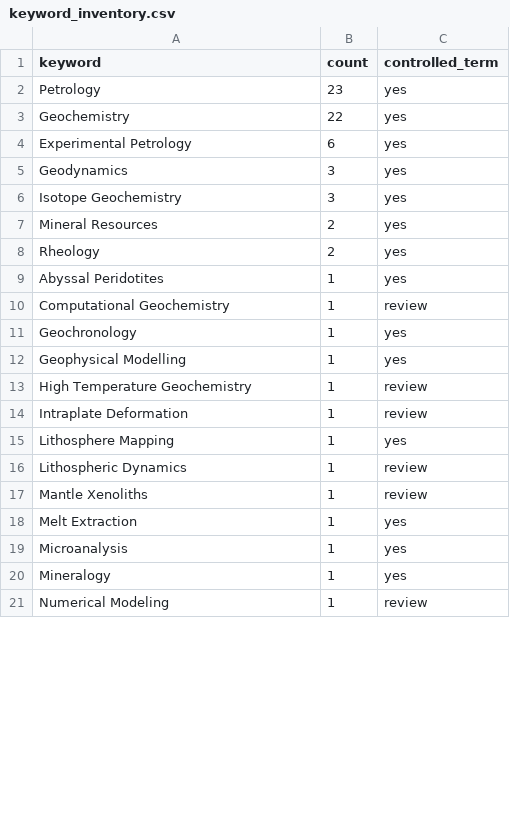
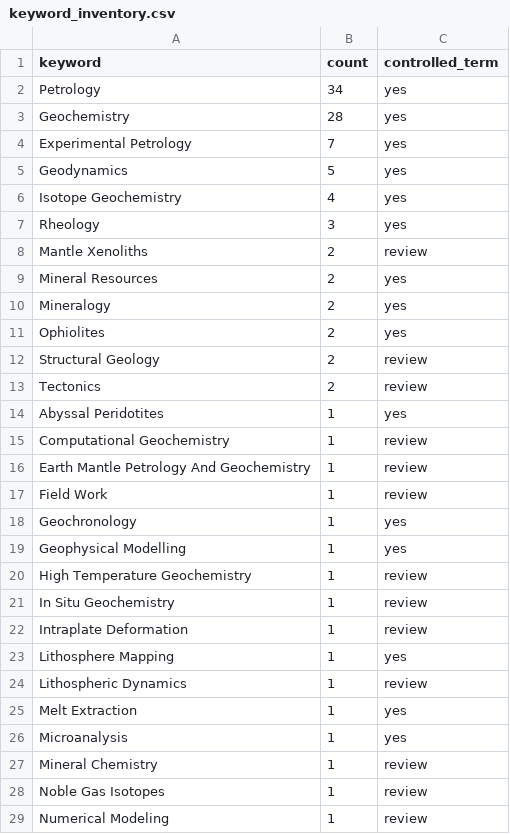
Before and after one commit to themantlenetwork/themantlenetwork.github.io, a CSV file: _data/keyword_inventory.csv, drawn as a sheet; only a part is shown; the diff covers the shown part only.

```diff
--- a/_data/keyword_inventory.csv
+++ b/_data/keyword_inventory.csv
@@ -1,11 +1,18 @@
 keyword,count,controlled_term
-Petrology,23,yes
-Geochemistry,22,yes
-Experimental Petrology,6,yes
-Geodynamics,3,yes
-Isotope Geochemistry,3,yes
+Petrology,34,yes
+Geochemistry,28,yes
+Experimental Petrology,7,yes
+Geodynamics,5,yes
+Isotope Geochemistry,4,yes
+Rheology,3,yes
+Mantle Xenoliths,2,review
 Mineral Resources,2,yes
-Rheology,2,yes
+Mineralogy,2,yes
+Ophiolites,2,yes
+Structural Geology,2,review
+Tectonics,2,review
 Abyssal Peridotites,1,yes
 Computational Geochemistry,1,review
+Earth Mantle Petrology And Geochemistry,1,review
+Field Work,1,review
 Geochronology,1,yes
@@ -13,2 +20,3 @@ Geophysical Modelling,1,yes
 High Temperature Geochemistry,1,review
+In Situ Geochemistry,1,review
 Intraplate Deformation,1,review
@@ -16,6 +24,6 @@ Lithosphere Mapping,1,yes
 Lithospheric Dynamics,1,review
-Mantle Xenoliths,1,review
 Melt Extraction,1,yes
 Microanalysis,1,yes
-Mineralogy,1,yes
+Mineral Chemistry,1,review
+Noble Gas Isotopes,1,review
 Numerical Modeling,1,review
```
Also changed, not shown: 5 added rows, 1 removed row and 1 edited cell elsewhere in this file, _data/members.csv.
